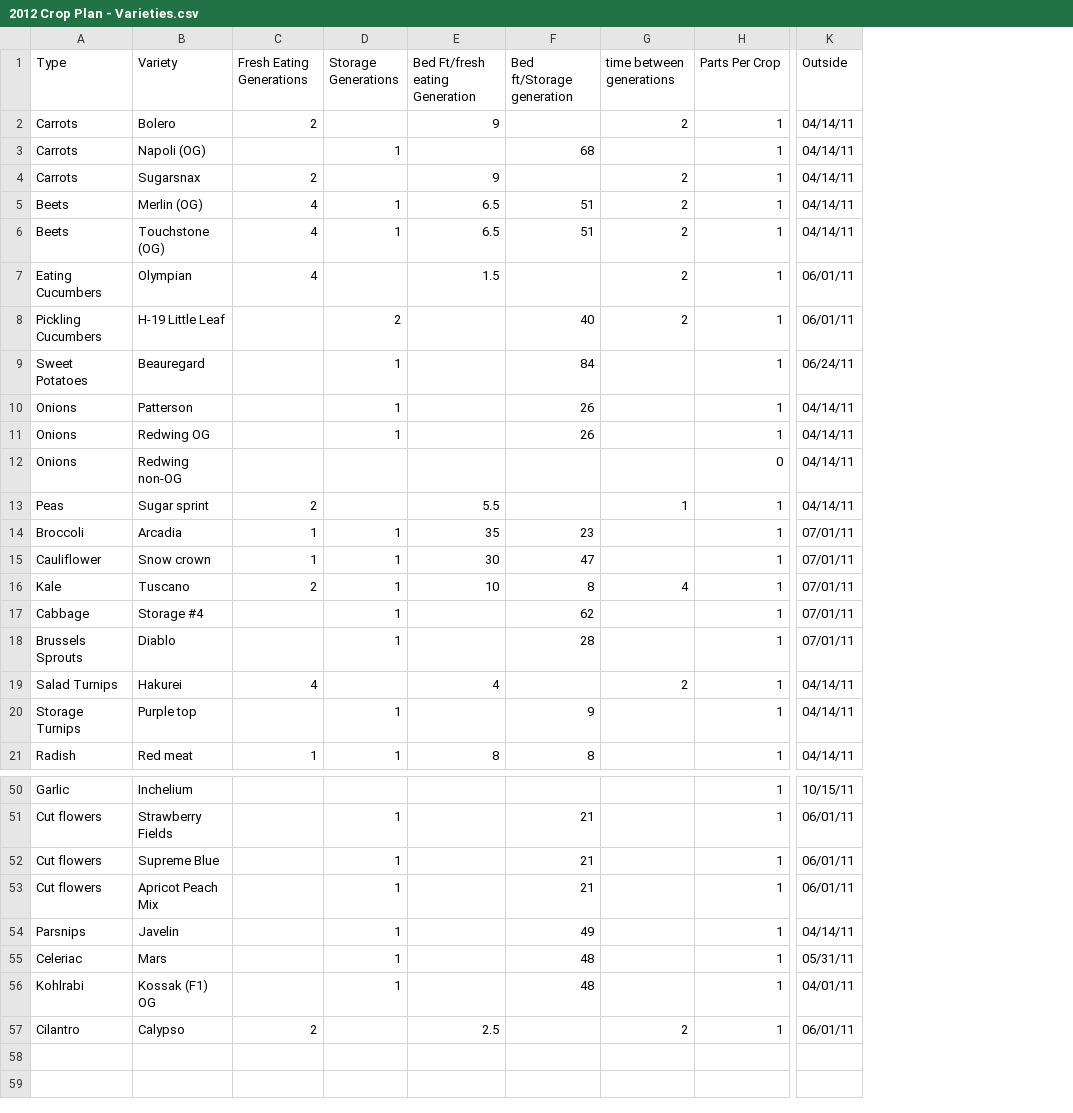
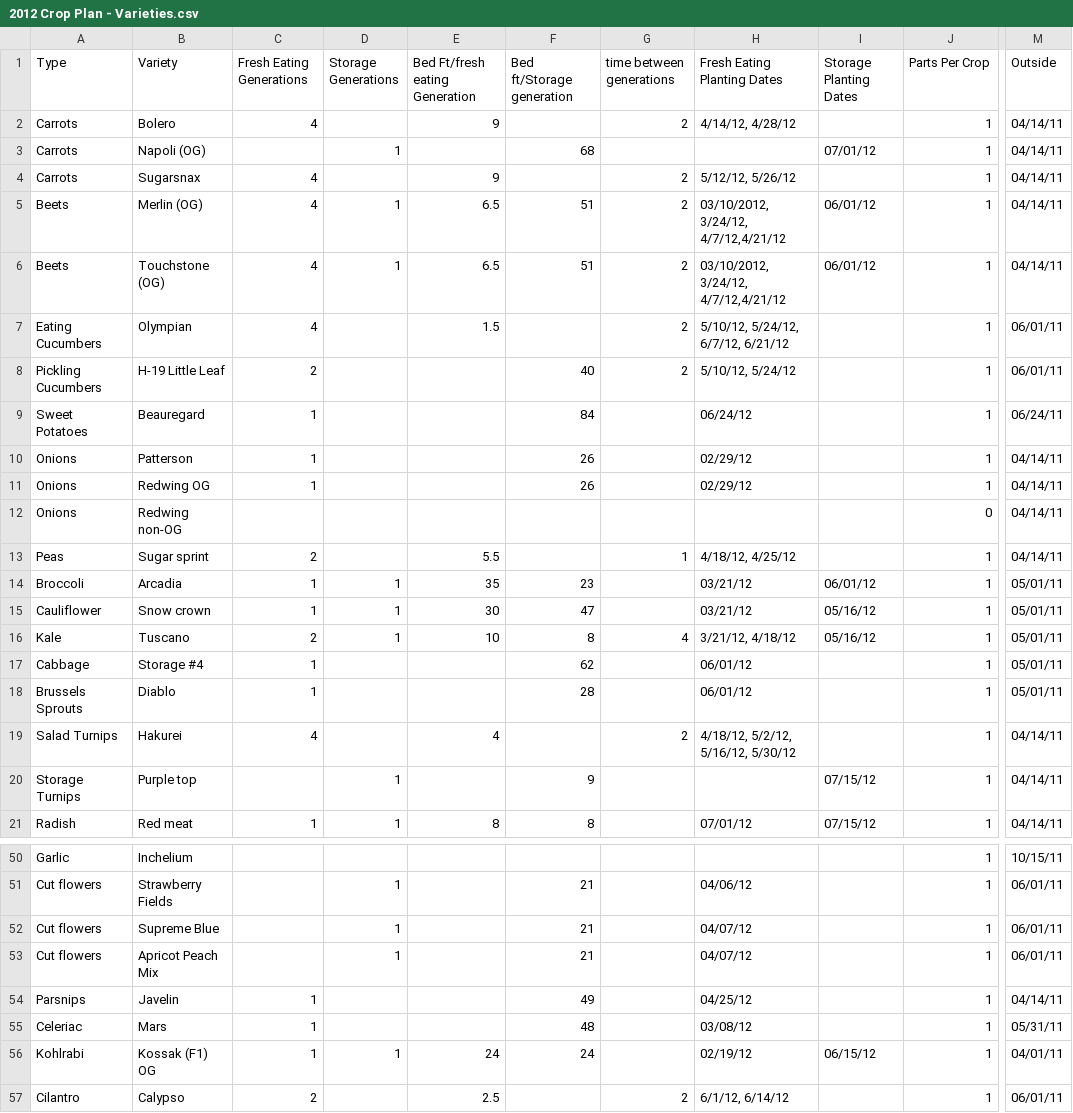
Before and after one commit to exarkun/farmplan, a CSV file: 2012 Crop Plan - Varieties.csv, drawn as a sheet; only a part is shown, gaps mark what is left out; addresses are those after the commit; the diff covers the shown part only; the diff names each change by its address in the sheet, - before the commit and + after, or states it on an @@ line.

Commit message:
saved as csv

```diff
--- a/2012 Crop Plan - Varieties.csv
+++ b/2012 Crop Plan - Varieties.csv
+column H (Fresh Eating Planting Dates), rows 2-21: 4/14/12, 4/28/12 |  | 5/12/12, 5/26/12 | 03/10/2012, 3/24/12, 4/7/12,4/21/12 | 03/10/2012, 3/24/12, 4/7/12,4/21/12 | 5/10/12, 5/24/12, 6/7/12, 6/21/12 | 5/10/12, 5/24/12 | 06/24/12 | 02/29/12 | 02/29/12 |  | 4/18/12, 4/25/12 | 03/21/12 | 03/21/12 | 3/21/12, 4/18/12 | 06/01/12 | 06/01/12 | 4/18/12, 5/2/12, 5/16/12, 5/30/12 |  | 07/01/12; rows 51-57: 04/06/12 | 04/07/12 | 04/07/12 | 04/25/12 | 03/08/12 | 02/19/12 | 6/1/12, 6/14/12
+column I (Storage Planting Dates), rows 3-21: 07/01/12 |  | 06/01/12 | 06/01/12 |  |  |  |  |  |  |  | 06/01/12 | 05/16/12 | 05/16/12 |  |  |  | 07/15/12 | 07/15/12; row 56: 06/15/12
-C2 (Fresh Eating Generations): 2
+C2 (Fresh Eating Generations): 4
-C4 (Fresh Eating Generations): 2
+C4 (Fresh Eating Generations): 4
-C8 (Fresh Eating Generations): (empty)
+C8 (Fresh Eating Generations): 2
-D8 (Storage Generations): 2
+D8 (Storage Generations): (empty)
-C9:C11 (Fresh Eating Generations): (empty)
+C9:C11 (Fresh Eating Generations): 1
-D9:D11 (Storage Generations): 1
+D9:D11 (Storage Generations): (empty)
-M14:M18 (Outside): 07/01/11
+M14:M18 (Outside): 05/01/11
-C17:C18 (Fresh Eating Generations): (empty)
+C17:C18 (Fresh Eating Generations): 1
-D17:D18 (Storage Generations): 1
+D17:D18 (Storage Generations): (empty)
-C54:C56 (Fresh Eating Generations): (empty)
+C54:C56 (Fresh Eating Generations): 1
-D54:D55 (Storage Generations): 1
+D54:D55 (Storage Generations): (empty)
-E56 (Bed Ft/fresh eating Generation): (empty)
+E56 (Bed Ft/fresh eating Generation): 24
-F56 (Bed ft/Storage generation): 48
+F56 (Bed ft/Storage generation): 24
```
Also changed, not shown: 25 edited cells elsewhere in this file.
